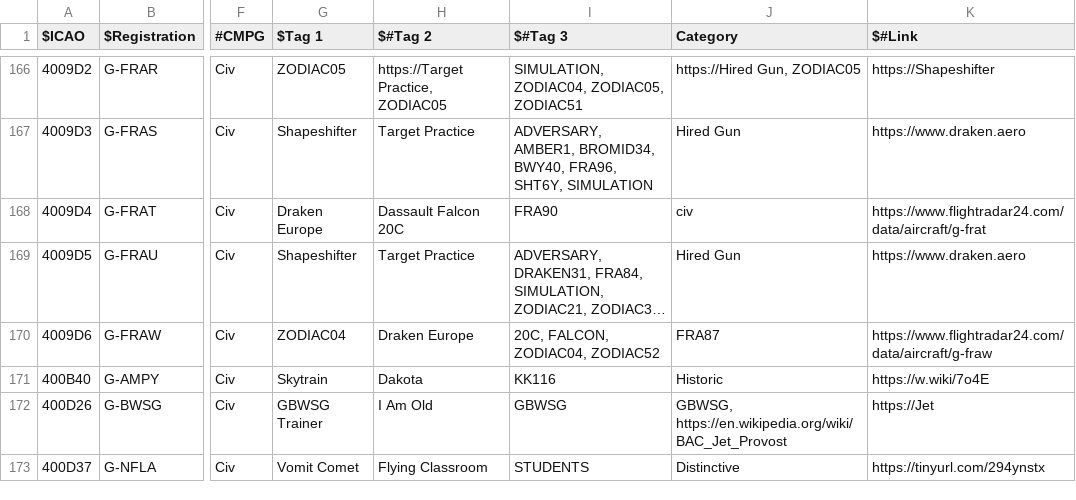
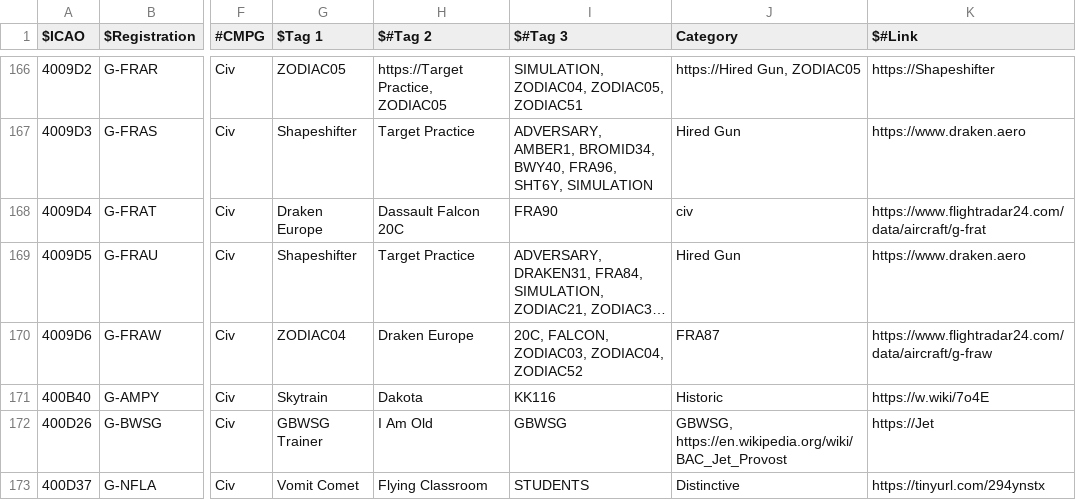
Before and after one commit to djrexishere91/df-adsb-lists, a CSV file: plane-alert-civ-curated-images.csv, drawn as a sheet; only a part is shown, gaps mark what is left out; long unchanged cells end in …; the diff names each change by its address in the sheet, - before the commit and + after, or states it on an @@ line.

Commit message:
Batch sync 4 callsigns: ZODIAC03, GAF113, SUI721, IFC1076

```diff
--- a/plane-alert-civ-curated-images.csv
+++ b/plane-alert-civ-curated-images.csv
-I170 ($#Tag 3): 20C, FALCON, ZODIAC04, ZODIAC52
+I170 ($#Tag 3): 20C, FALCON, ZODIAC03, ZODIAC04, ZODIAC52
```
Also changed, not shown: 1 other file.
